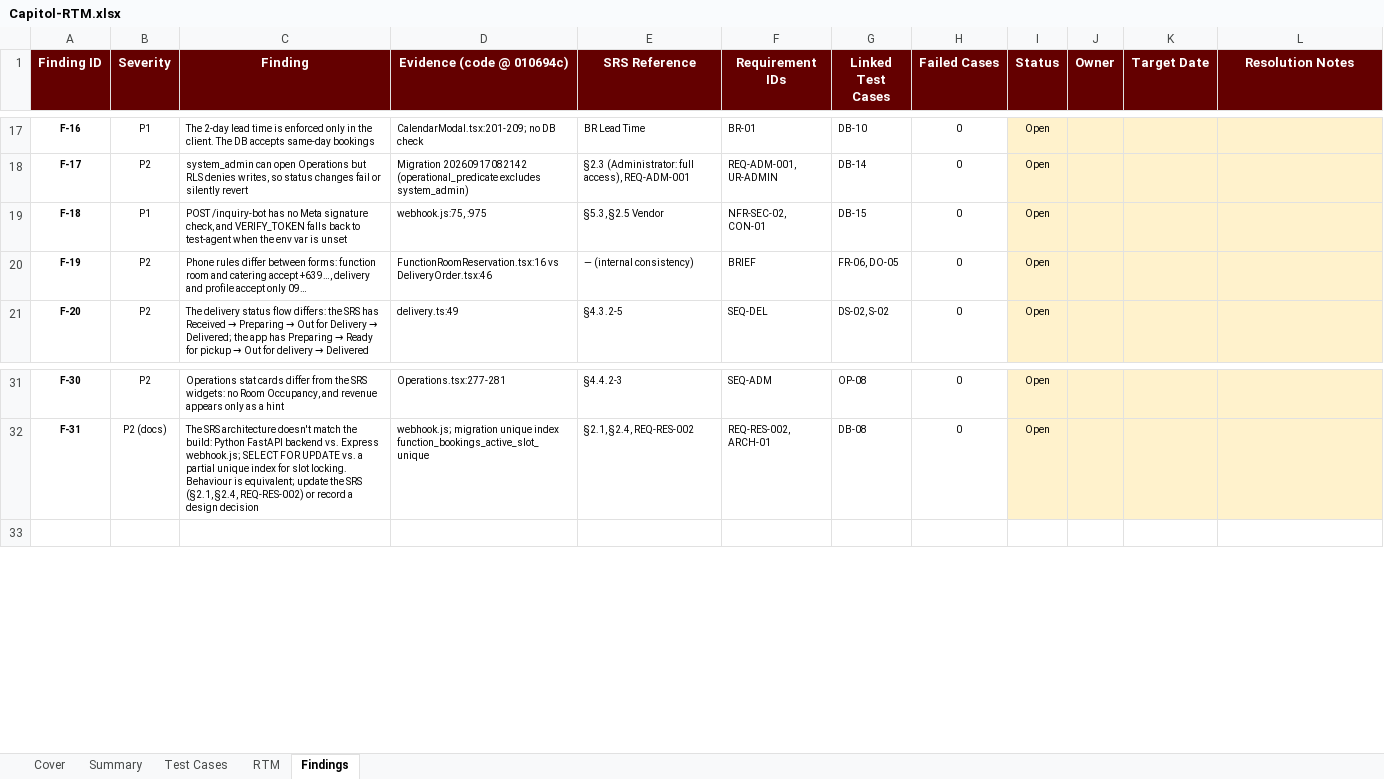
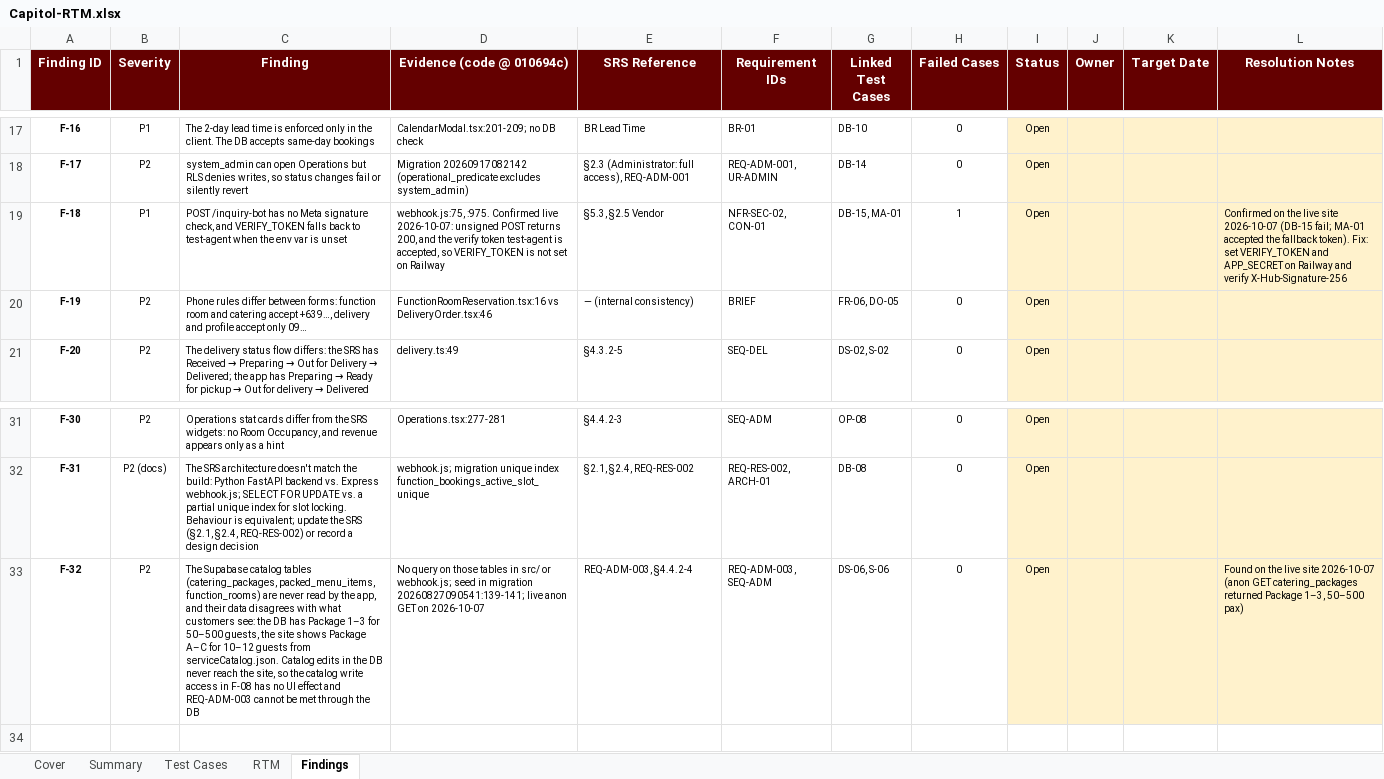
Before and after one commit to APC-SoCIT/APC_2026_2027_T1_SS231_G03-CapitolBookingSystem, an Excel workbook: docs/qa/Capitol-RTM.xlsx, sheet Findings, drawn as a sheet; only a part is shown, gaps mark what is left out; values as stored, in another font and other column widths than the file's, no borders; the diff names each change by its address in the sheet, - before the commit and + after, or states it on an @@ line.

```diff
--- a/docs/qa/Capitol-RTM.xlsx (sheet Findings)
+++ b/docs/qa/Capitol-RTM.xlsx (sheet Findings)
-D19 (Evidence (code @ 010694c)): webhook.js:75, :975
+D19 (Evidence (code @ 010694c)): webhook.js:75, :975. Confirmed live 2026-10-07: unsigned POST returns 200, and the verify token test-agent is accepted, so VERIFY_TOKEN is not set on Railway
-G19 (Linked Test Cases): DB-15
+G19 (Linked Test Cases): DB-15, MA-01
-H19 (Failed Cases): 0
+H19 (Failed Cases): 1
-L19 (Resolution Notes): (empty)
+L19 (Resolution Notes): Confirmed on the live site 2026-10-07 (DB-15 fail; MA-01 accepted the fallback token). Fix: set VERIFY_TOKEN and APP_SECRET on Railway and verify X-Hub-Signature-256
+row 33: F-32 | P2 | The Supabase catalog tables (catering_packages, packed_menu_items, function_rooms) are never read by the app, and their data disagrees with what customers see: the DB has Package 1–3 for 50–500 guests, the site shows Package A–C for 10–12 guests from serviceCatalog.json. Catalog edits in the DB never reach the site, so the catalog write access in F-08 has no UI effect and REQ-ADM-003 cannot be met through the DB | No query on those tables in src/ or webhook.js; seed in migration 20260827090541:139-141; live anon GET on 2026-10-07 | REQ-ADM-003, §4.4.2-4 | REQ-ADM-003, SEQ-ADM | DS-06, S-06 | 0 | Open |  |  | Found on the live site 2026-10-07 (anon GET catering_packages returned Package 1–3, 50–500 pax)
```
Also changed, not shown: sheet Test Cases, sheet RTM, sheet Summary, sheet Cover, formulas that keep their value, 1 other file.
